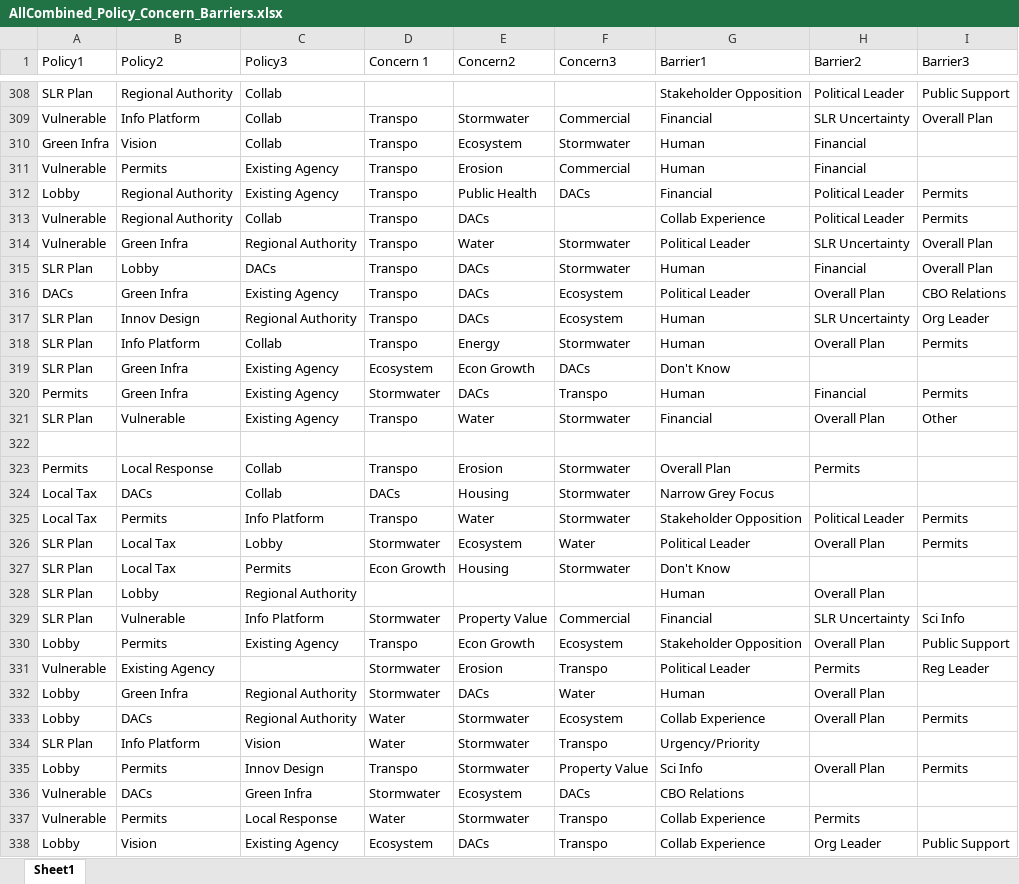
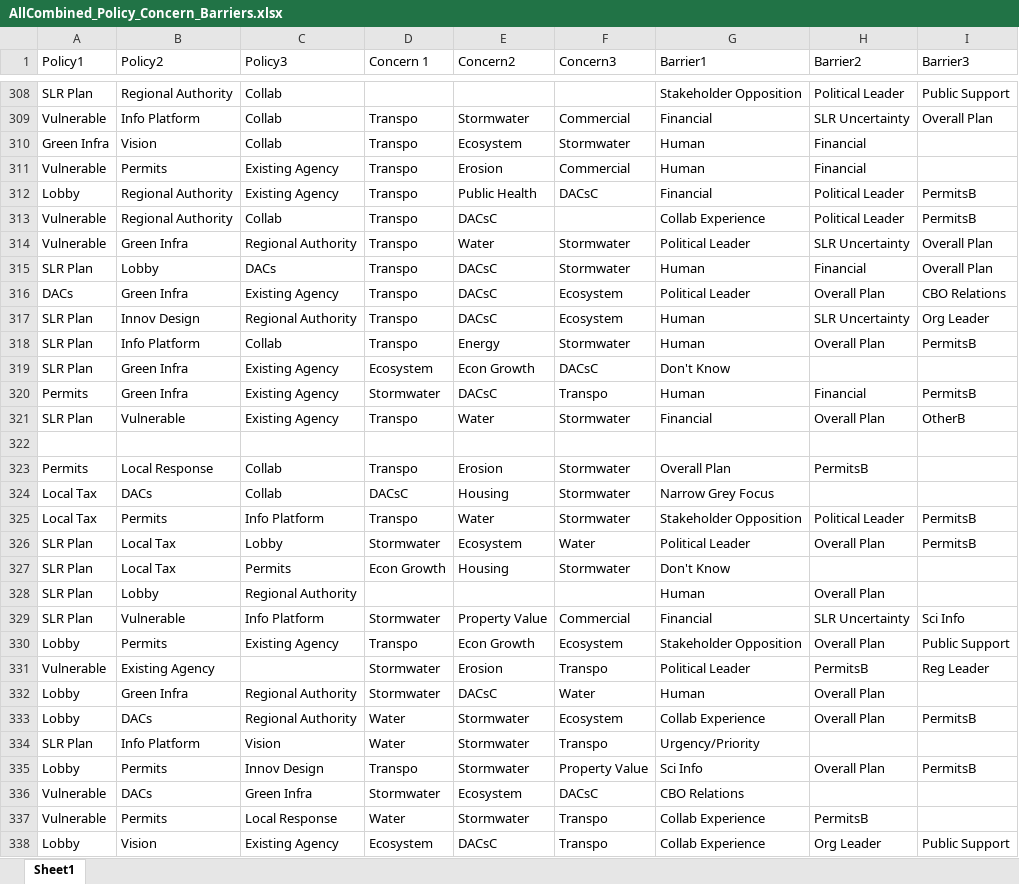
Before and after one commit to tylerandrewscott/SLRSurvey, an Excel workbook: CurrentData/Raw Edgelists_Excel/AllCombined_Policy_Concern_Barriers.xlsx, sheet Sheet1, drawn as a sheet; only a part is shown, gaps mark what is left out; values as stored, in another font and other column widths than the file's, no borders; the diff covers the shown part only; the diff names each change by its address in the sheet, - before the commit and + after, or states it on an @@ line.

Commit message:
Progress on all combined single layer network

```diff
--- a/CurrentData/Raw Edgelists_Excel/AllCombined_Policy_Concern_Barriers.xlsx (sheet Sheet1)
+++ b/CurrentData/Raw Edgelists_Excel/AllCombined_Policy_Concern_Barriers.xlsx (sheet Sheet1)
-F312 (Concern3): DACs
+F312 (Concern3): DACsC
-I312:I313 (Barrier3): Permits
+I312:I313 (Barrier3): PermitsB
-E313 (Concern2): DACs
+E313 (Concern2): DACsC
-E315:E317 (Concern2): DACs
+E315:E317 (Concern2): DACsC
-I318 (Barrier3): Permits
+I318 (Barrier3): PermitsB
-F319 (Concern3): DACs
+F319 (Concern3): DACsC
-E320 (Concern2): DACs
+E320 (Concern2): DACsC
-I320 (Barrier3): Permits
+I320 (Barrier3): PermitsB
-I321 (Barrier3): Other
+I321 (Barrier3): OtherB
-H323 (Barrier2): Permits
+H323 (Barrier2): PermitsB
-D324 (Concern 1): DACs
+D324 (Concern 1): DACsC
-I325:I326 (Barrier3): Permits
+I325:I326 (Barrier3): PermitsB
-H331 (Barrier2): Permits
+H331 (Barrier2): PermitsB
-E332 (Concern2): DACs
+E332 (Concern2): DACsC
-I333 (Barrier3): Permits
+I333 (Barrier3): PermitsB
-I335 (Barrier3): Permits
+I335 (Barrier3): PermitsB
-F336 (Concern3): DACs
+F336 (Concern3): DACsC
-H337 (Barrier2): Permits
+H337 (Barrier2): PermitsB
-E338 (Concern2): DACs
+E338 (Concern2): DACsC
```
Also changed, not shown: 424 edited cells elsewhere in this sheet, 4 other files.
